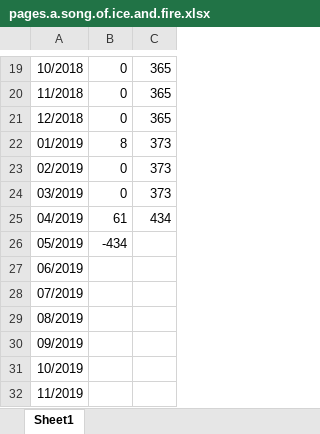
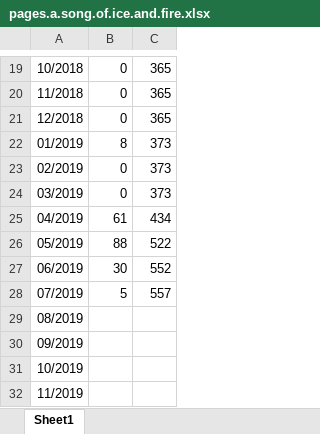
Before and after one commit to dreamingodd/useful_txt, an Excel workbook: pages.a.song.of.ice.and.fire.xlsx, sheet Sheet1, drawn as a sheet; only a part is shown, gaps mark what is left out; values as stored, in another font and other column widths than the file's, no borders; the diff names each change by its address in the sheet, - before the commit and + after, or states it on an @@ line.

```diff
--- a/pages.a.song.of.ice.and.fire.xlsx (sheet Sheet1)
+++ b/pages.a.song.of.ice.and.fire.xlsx (sheet Sheet1)
-B26: -434
+B26: 88
-C26: (empty)
+C26: 522
-B27: (empty)
+B27: 30
-C27: (empty)
+C27: 552
-B28: (empty)
+B28: 5
-C28: (empty)
+C28: 557
```
Also changed, not shown: bitmex.xlsx, credit_card.xlsx, 1 other file.
